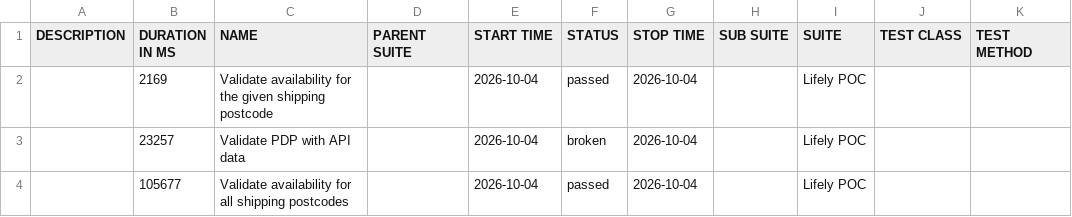
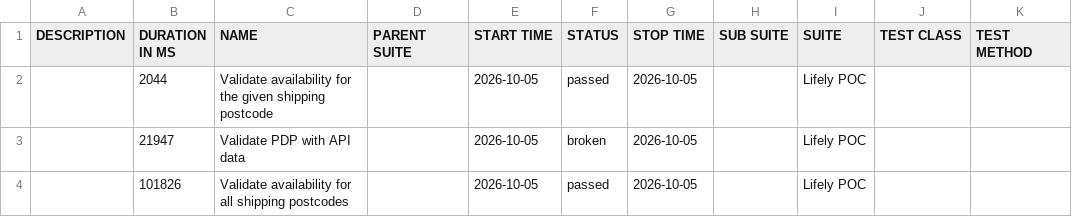
Before and after one commit to Het0603/E-Living, a CSV file: data/suites.csv, drawn as a sheet.

```diff
--- a/data/suites.csv
+++ b/data/suites.csv
@@ -1,4 +1,4 @@
 "DESCRIPTION","DURATION IN MS","NAME","PARENT SUITE","START TIME","STATUS","STOP TIME","SUB SUITE","SUITE","TEST CLASS","TEST METHOD"
-"","2169","Validate availability for the given shipping postcode","","2026-10-04","passed","2026-10-04","","Lifely POC","",""
-"","23257","Validate PDP with API data","","2026-10-04","broken","2026-10-04","","Lifely POC","",""
-"","105677","Validate availability for all shipping postcodes","","2026-10-04","passed","2026-10-04","","Lifely POC","",""
+"","2044","Validate availability for the given shipping postcode","","2026-10-05","passed","2026-10-05","","Lifely POC","",""
+"","21947","Validate PDP with API data","","2026-10-05","broken","2026-10-05","","Lifely POC","",""
+"","101826","Validate availability for all shipping postcodes","","2026-10-05","passed","2026-10-05","","Lifely POC","",""
```
Also changed, not shown: 25 other files.
